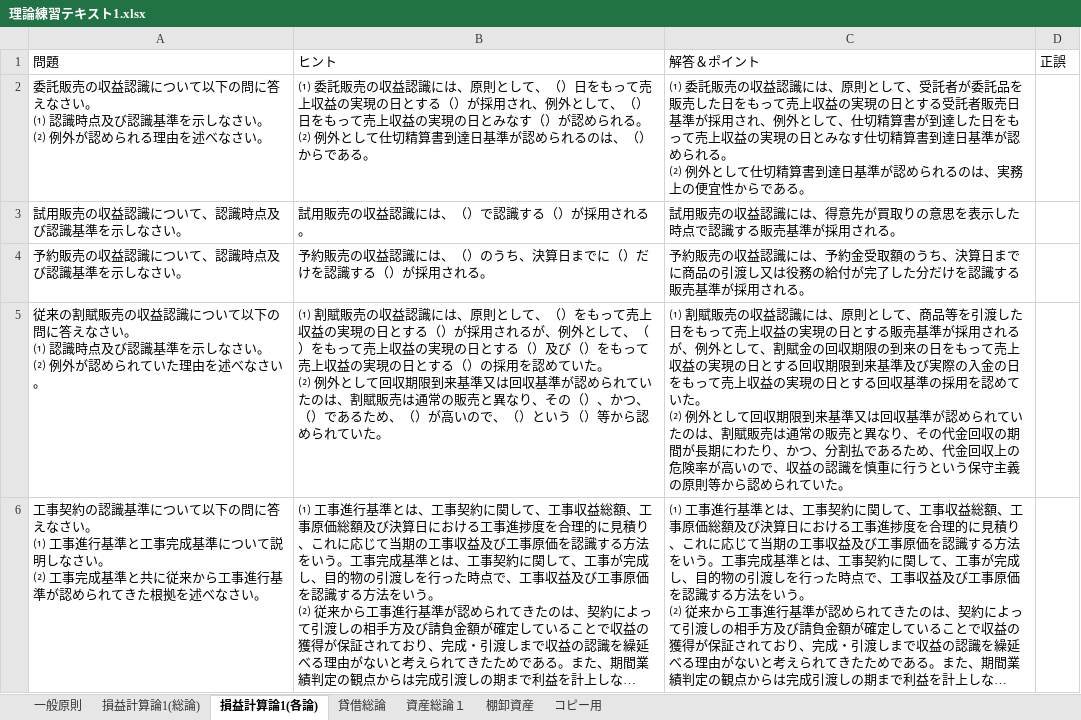
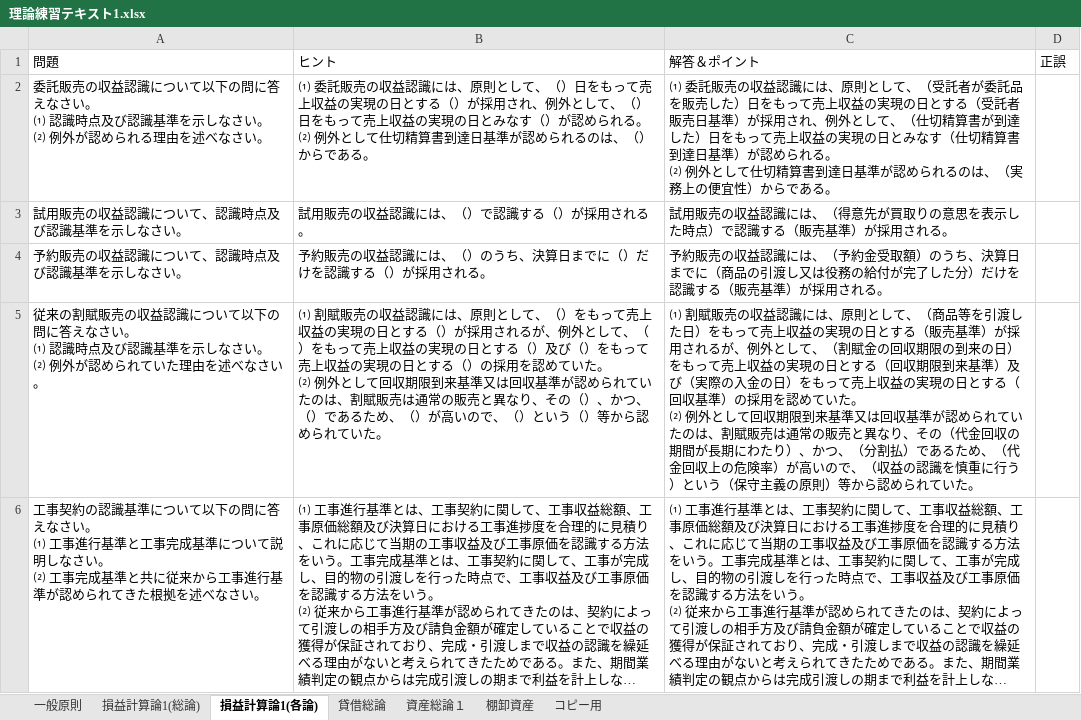
Before and after one commit to shogo-game/python-project, an Excel workbook: 理論練習テキスト1.xlsx, sheet 損益計算論1(各論), drawn as a sheet; long unchanged cells end in …; values as stored, in another font and other column widths than the file's, no borders; table styles not drawn; ↵ is a line break in a cell; the diff names each change by its address in the sheet, - before the commit and + after, or states it on an @@ line.

```diff
--- a/理論練習テキスト1.xlsx (sheet 損益計算論1(各論))
+++ b/理論練習テキスト1.xlsx (sheet 損益計算論1(各論))
-C2: …として、受託者が委託品を販売した日をもって売上収益の実現の日とする受託者販売日基準が採用され、例外として、仕切精算書が到達した日をもって売上収益の実現の日とみなす仕切精算書到達日基準が認められる。 ↵ ⑵ 例外として仕切精算書到達日基準が認められるのは、実務上の便宜性からであ…
+C2: …として、（受託者が委託品を販売した）日をもって売上収益の実現の日とする（受託者販売日基準）が採用され、例外として、（仕切精算書が到達した）日をもって売上収益の実現の日とみなす（仕切精算書到達日基準）が認められる。 ↵ ⑵ 例外として仕切精算書到達日基準が認められるのは、（実務上の便宜性）からであ…
-C3: …識には、得意先が買取りの意思を表示した時点で認識する販売基準が採用さ…
+C3: …識には、（得意先が買取りの意思を表示した時点）で認識する（販売基準）が採用さ…
-C4: …識には、予約金受取額のうち、決算日までに商品の引渡し又は役務の給付が完了した分だけを認識する販売基準が採用さ…
+C4: …識には、（予約金受取額）のうち、決算日までに（商品の引渡し又は役務の給付が完了した分）だけを認識する（販売基準）が採用さ…
-C5: …として、商品等を引渡した日をもって売上収益の実現の日とする販売基準が採用されるが、例外として、割賦金の回収期限の到来の日をもって売上収益の実現の日とする回収期限到来基準及び実際の入金の日をもって売上収益の実現の日とする回収基準の採用を認めていた。 ↵ ⑵ 例外として回収期限到来基準又は回収基準が認められていたのは、割賦販売は通常の販売と異なり、その代金回収の期間が長期にわたり、かつ、分割払であるため、代金回収上の危険率が高いので、収益の認識を慎重に行うという保守主義の原則等から認…
+C5: …として、（商品等を引渡した日）をもって売上収益の実現の日とする（販売基準）が採用されるが、例外として、（割賦金の回収期限の到来の日）をもって売上収益の実現の日とする（回収期限到来基準）及び（実際の入金の日）をもって売上収益の実現の日とする（回収基準）の採用を認めていた。 ↵ ⑵ 例外として回収期限到来基準又は回収基準が認められていたのは、割賦販売は通常の販売と異なり、その（代金回収の期間が長期にわたり）、かつ、（分割払）であるため、（代金回収上の危険率）が高いので、（収益の認識を慎重に行う）という（保守主義の原則）等から認…
```
Also changed, not shown: sheet 損益計算論1(総論), 2 other files.
